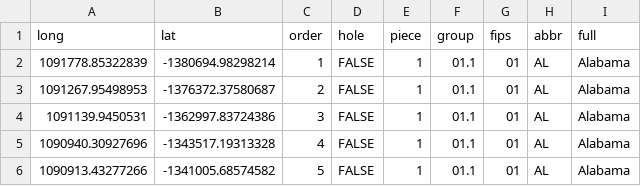
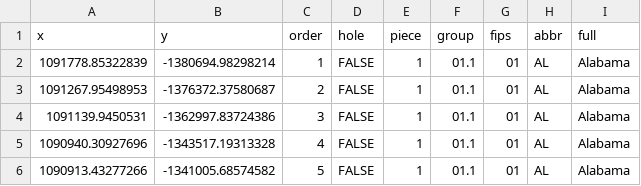
Before and after one commit to pdil/usmap, a CSV file: data-raw/maps/us_states.csv, drawn as a sheet; only a part is shown.

Commit message:
Rename long/lat columns to x/y, fixes #16

```diff
--- a/data-raw/maps/us_states.csv
+++ b/data-raw/maps/us_states.csv
@@ -1,2 +1,2 @@
-"long","lat","order","hole","piece","group","fips","abbr","full"
+"x","y","order","hole","piece","group","fips","abbr","full"
 1091778.85322839,-1380694.98298214,1,FALSE,1,"01.1","01","AL","Alabama"
```
Also changed, not shown: inst/extdata/us_states.csv, 5 other files.
